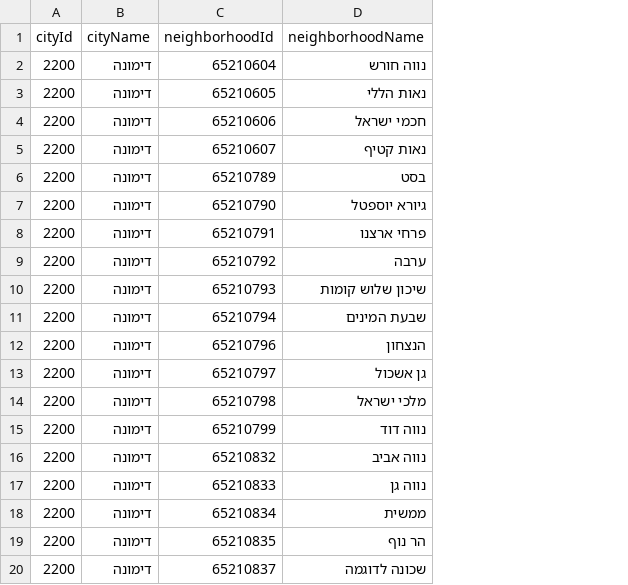
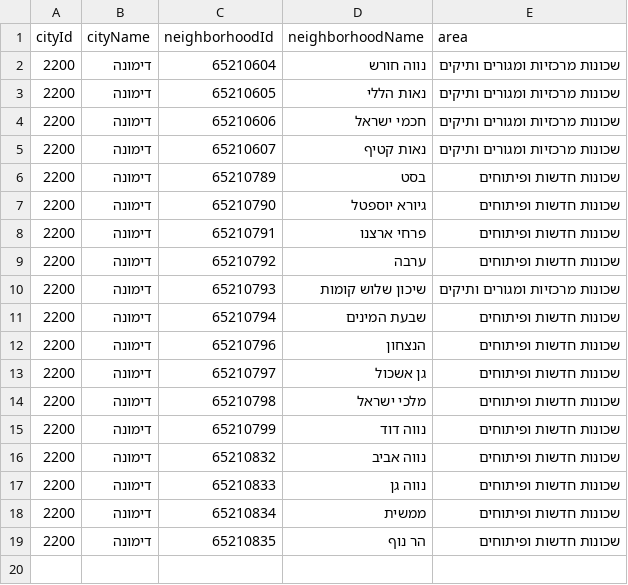
Before and after one commit to OmerCohenAviv/nadlan, a CSV file: successful_neighborhoods/2200_דימונה_neighborhoods.csv, drawn as a sheet; removed rows and columns are numbered as before the commit, all else as after; the diff names each change by its address in the sheet, - before the commit and + after, or states it on an @@ line.

```diff
--- a/successful_neighborhoods/2200_דימונה_neighborhoods.csv
+++ b/successful_neighborhoods/2200_דימונה_neighborhoods.csv
+column E (area), rows 2-19: שכונות מרכזיות ומגורים ותיקים | שכונות מרכזיות ומגורים ותיקים | שכונות מרכזיות ומגורים ותיקים | שכונות מרכזיות ומגורים ותיקים | שכונות חדשות ופיתוחים | שכונות חדשות ופיתוחים | שכונות חדשות ופיתוחים | שכונות חדשות ופיתוחים | שכונות מרכזיות ומגורים ותיקים | שכונות חדשות ופיתוחים | שכונות חדשות ופיתוחים | שכונות חדשות ופיתוחים | שכונות חדשות ופיתוחים | שכונות חדשות ופיתוחים | שכונות חדשות ופיתוחים | שכונות חדשות ופיתוחים | שכונות חדשות ופיתוחים | שכונות חדשות ופיתוחים
-row 20: 2200 | דימונה | 65210837 | שכונה לדוגמה
```
Also changed, not shown: successful_neighborhoods/1139_כרמיאל_neighborhoods.csv, successful_neighborhoods/2550_גדרה_neighborhoods.csv, 19 other files.
